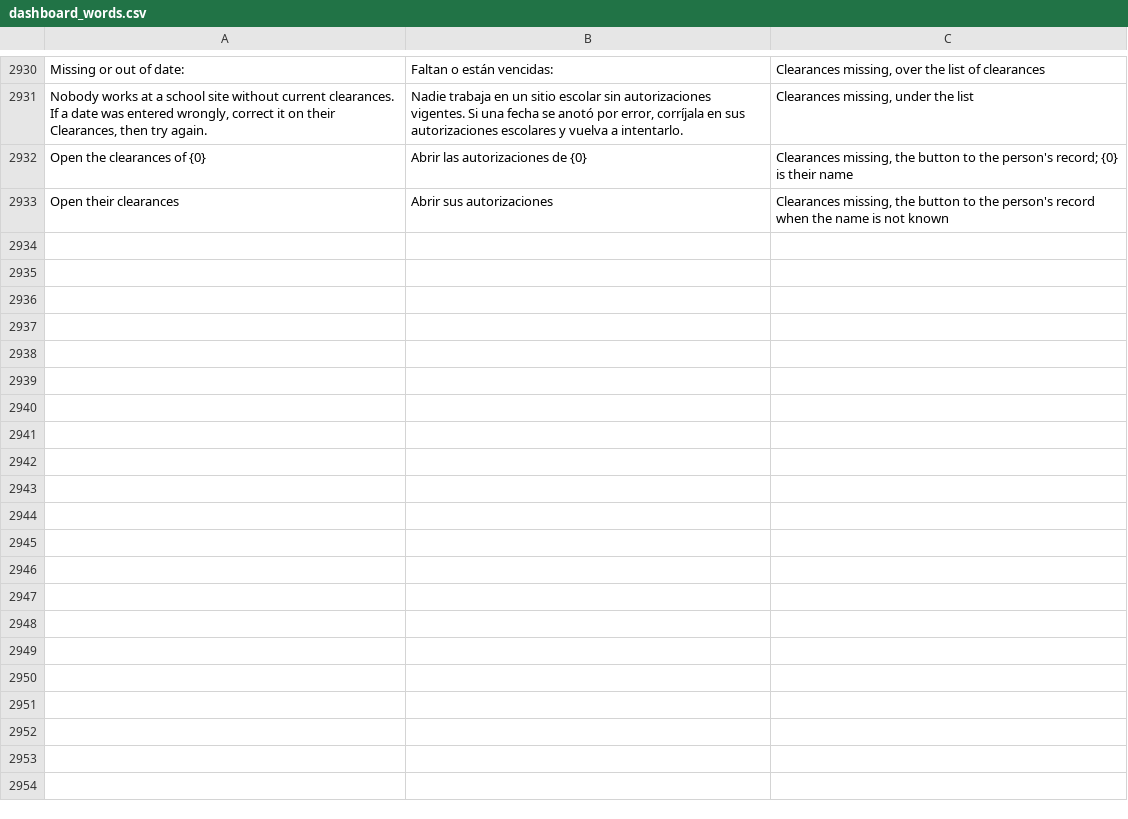
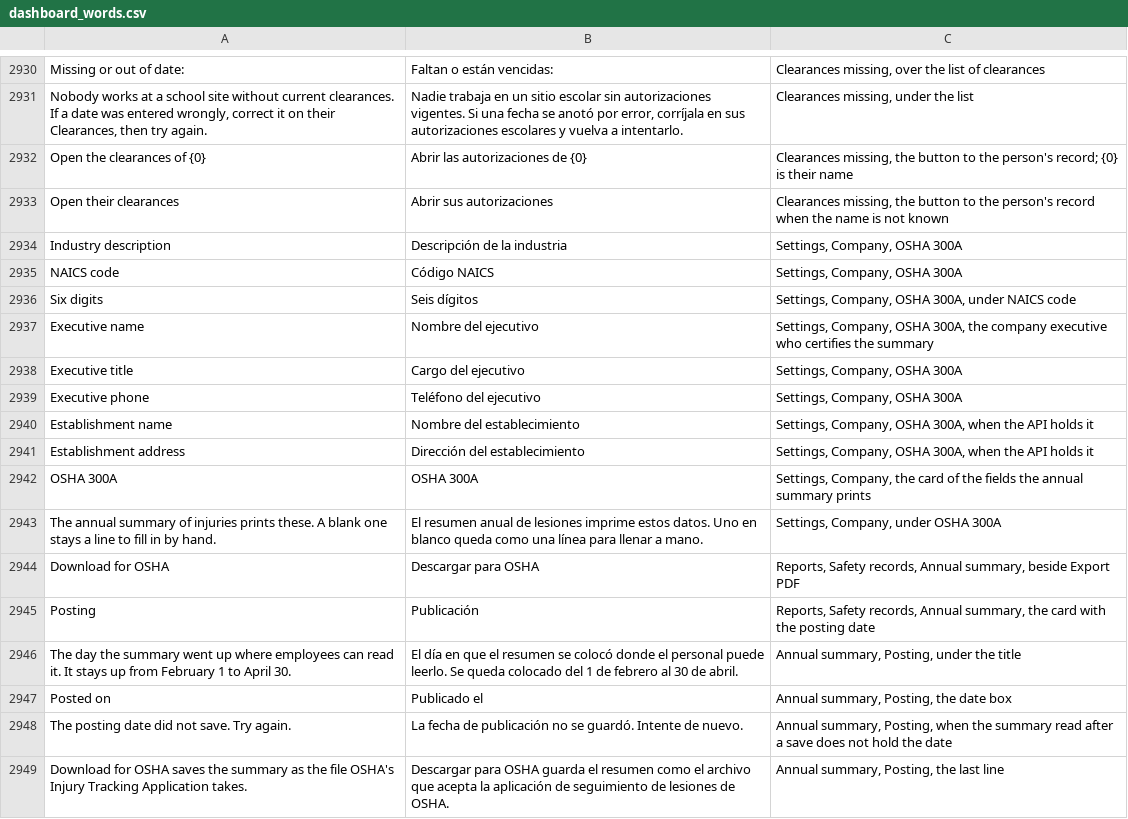
Before and after one commit to isouadda/ocsa-admin-dashboard, a CSV file: translation/dashboard_words.csv, drawn as a sheet; only a part is shown, gaps mark what is left out; the diff names each change by its address in the sheet, - before the commit and + after, or states it on an @@ line.

```diff
--- a/translation/dashboard_words.csv
+++ b/translation/dashboard_words.csv
+row 2934: Industry description | Descripción de la industria | Settings, Company, OSHA 300A
+row 2935: NAICS code | Código NAICS | Settings, Company, OSHA 300A
+row 2936: Six digits | Seis dígitos | Settings, Company, OSHA 300A, under NAICS code
+row 2937: Executive name | Nombre del ejecutivo | Settings, Company, OSHA 300A, the company executive who certifies the summary
+row 2938: Executive title | Cargo del ejecutivo | Settings, Company, OSHA 300A
+row 2939: Executive phone | Teléfono del ejecutivo | Settings, Company, OSHA 300A
+row 2940: Establishment name | Nombre del establecimiento | Settings, Company, OSHA 300A, when the API holds it
+row 2941: Establishment address | Dirección del establecimiento | Settings, Company, OSHA 300A, when the API holds it
+row 2942: OSHA 300A | OSHA 300A | Settings, Company, the card of the fields the annual summary prints
+row 2943: The annual summary of injuries prints these. A blank one stays a line to fill in by hand. | El resumen anual de lesiones imprime estos datos. Uno en blanco queda como una línea para llenar a mano. | Settings, Company, under OSHA 300A
+row 2944: Download for OSHA | Descargar para OSHA | Reports, Safety records, Annual summary, beside Export PDF
+row 2945: Posting | Publicación | Reports, Safety records, Annual summary, the card with the posting date
+row 2946: The day the summary went up where employees can read it. It stays up from February 1 to April 30. | El día en que el resumen se colocó donde el personal puede leerlo. Se queda colocado del 1 de febrero al 30 de abril. | Annual summary, Posting, under the title
+row 2947: Posted on | Publicado el | Annual summary, Posting, the date box
+row 2948: The posting date did not save. Try again. | La fecha de publicación no se guardó. Intente de nuevo. | Annual summary, Posting, when the summary read after a save does not hold the date
+row 2949: Download for OSHA saves the summary as the file OSHA's Injury Tracking Application takes. | Descargar para OSHA guarda el resumen como el archivo que acepta la aplicación de seguimiento de lesiones de OSHA. | Annual summary, Posting, the last line
```
Also changed, not shown: 2 other files.
